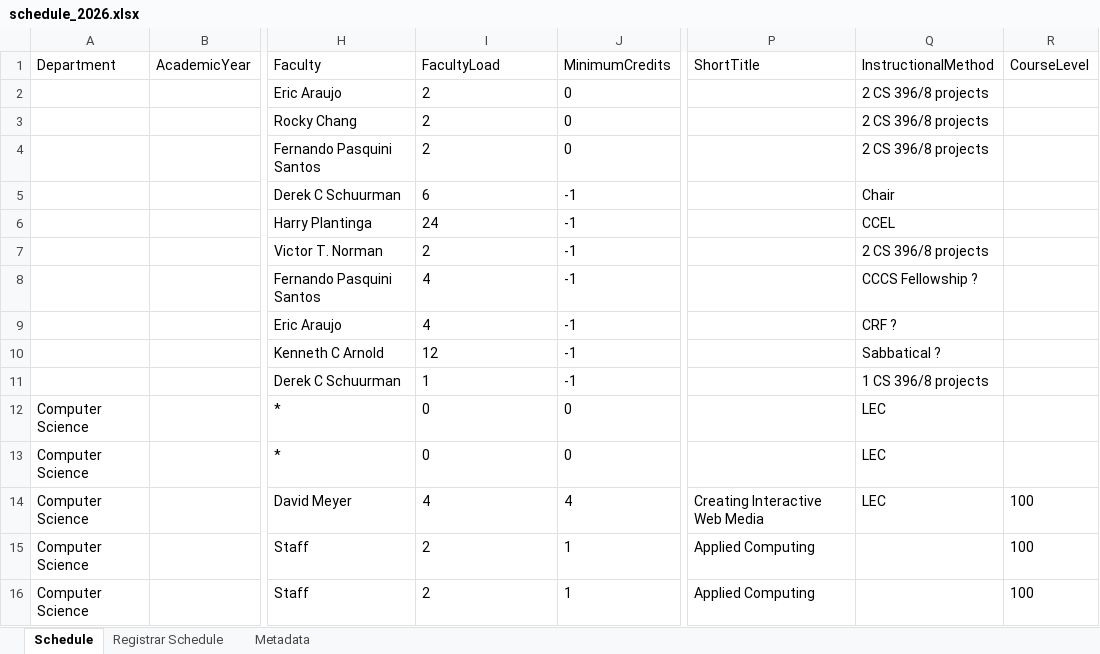
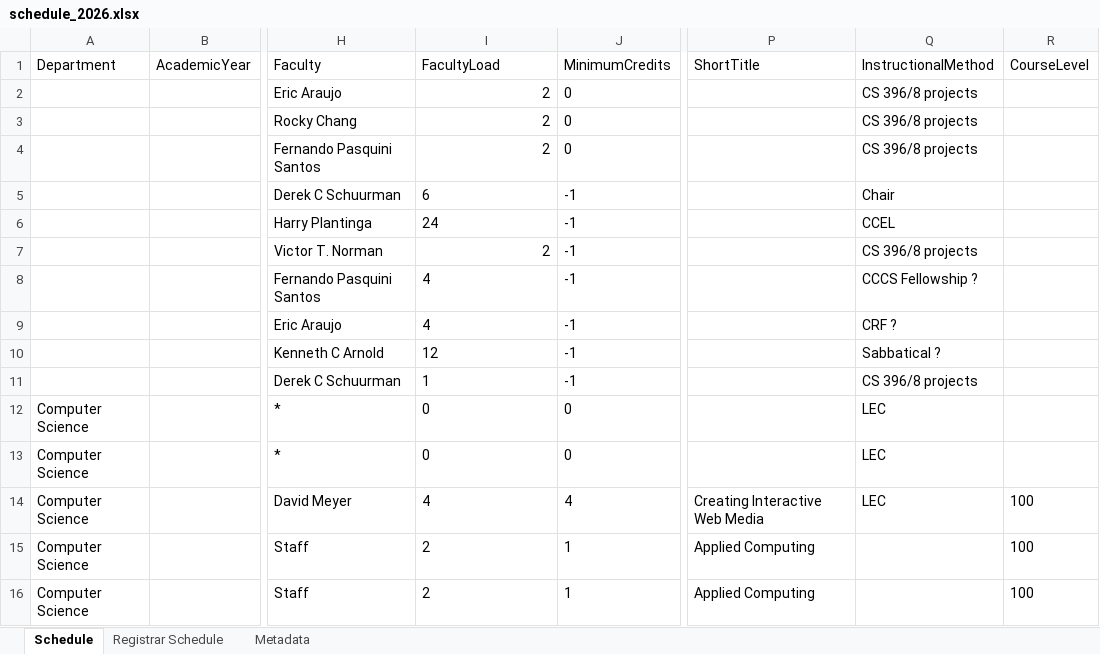
Before and after one commit to kvlinden/kvlinden.github.io, an Excel workbook: data/schedule_2026.xlsx, sheet Schedule, drawn as a sheet; only a part is shown, gaps mark what is left out; values as stored, in another font and other column widths than the file's, no borders; the diff names each change by its address in the sheet, - before the commit and + after, or states it on an @@ line.

Commit message:
created no-hire schedule

```diff
--- a/data/schedule_2026.xlsx (sheet Schedule)
+++ b/data/schedule_2026.xlsx (sheet Schedule)
-I2:I4 alignment: left
+I2:I4 alignment: right
-Q2:Q4 (InstructionalMethod): 2 CS 396/8 projects
+Q2:Q4 (InstructionalMethod): CS 396/8 projects
-I7 alignment: left
+I7 alignment: right
-Q7 (InstructionalMethod): 2 CS 396/8 projects
+Q7 (InstructionalMethod): CS 396/8 projects
-Q11 (InstructionalMethod): 1 CS 396/8 projects
+Q11 (InstructionalMethod): CS 396/8 projects
```
Also changed, not shown: 1 other file.
